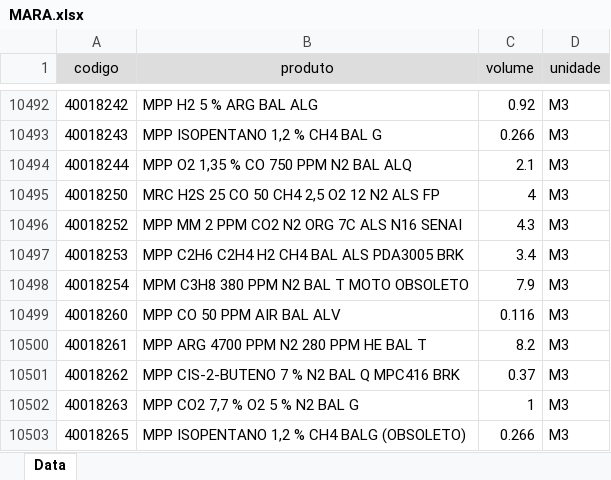
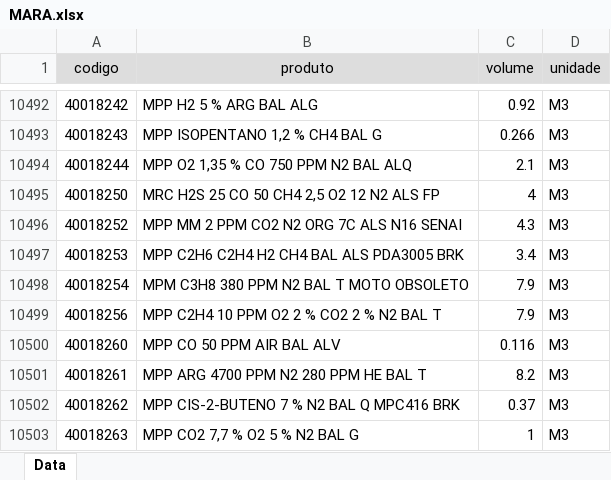
Before and after one commit to BRAEDIX1/LEGO, an Excel workbook: assets/tags/MARA.xlsx, sheet Data, drawn as a sheet; only a part is shown, gaps mark what is left out; the shorter side is filled out with more unchanged rows; values as stored, in another font and other column widths than the file's, no borders; the diff names each change by its address in the sheet, - before the commit and + after, or states it on an @@ line.

```diff
--- a/assets/tags/MARA.xlsx (sheet Data)
+++ b/assets/tags/MARA.xlsx (sheet Data)
+row 10499: 40018256 | MPP C2H4 10 PPM O2 2 % CO2 2 % N2 BAL T | 7.9 | M3
```
Also changed, not shown: 9 other files.
